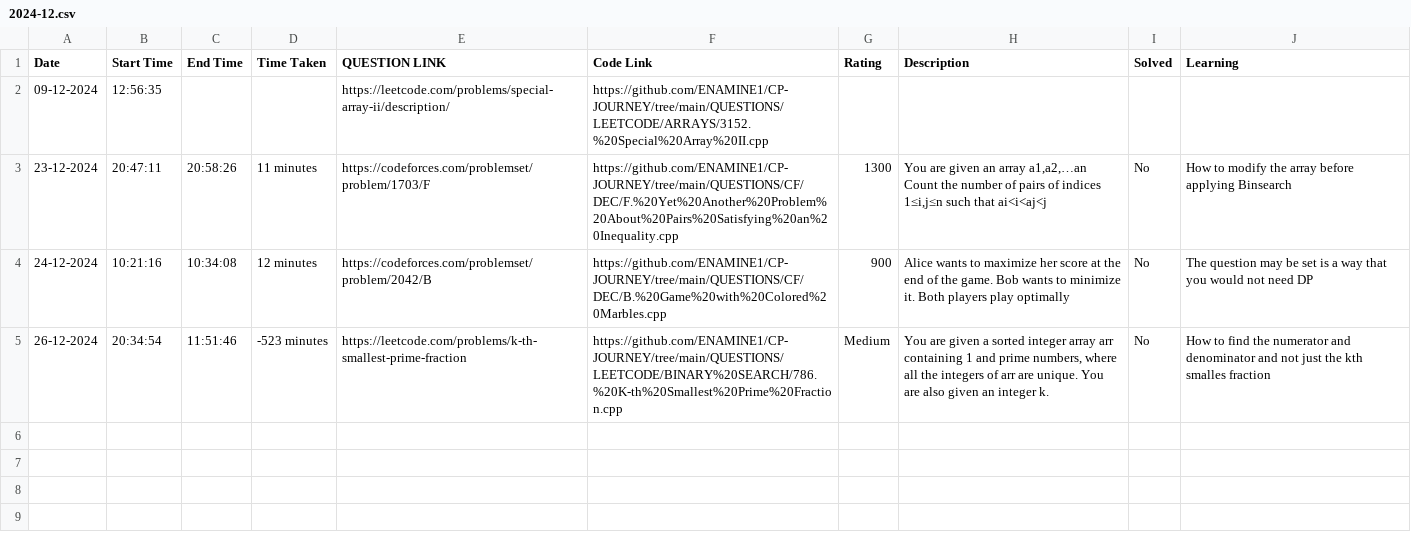
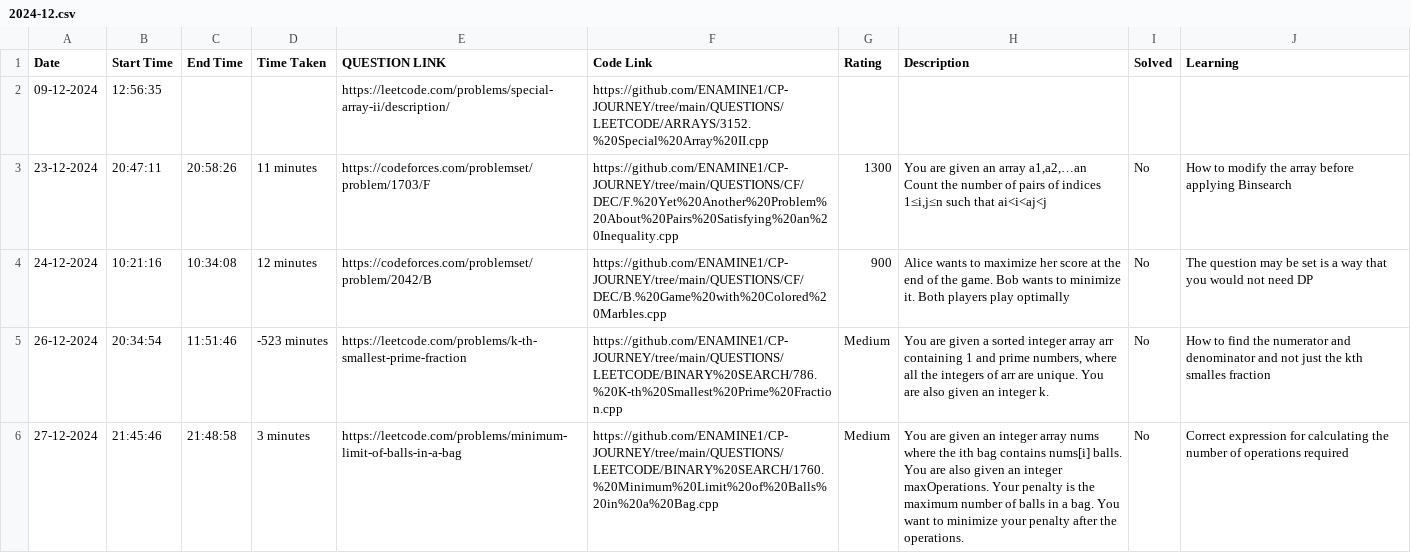
Before and after one commit to ENAMINE1/CP-JOURNEY, a CSV file: HISTORY/2024-12.csv, drawn as a sheet; the diff names each change by its address in the sheet, - before the commit and + after, or states it on an @@ line.

```diff
--- a/HISTORY/2024-12.csv
+++ b/HISTORY/2024-12.csv
+row 6: 27-12-2024 | 21:45:46 | 21:48:58 | 3 minutes | https://leetcode.com/problems/minimum-limit-of-balls-in-a-bag | https://github.com/ENAMINE1/CP-JOURNEY/tree/main/QUESTIONS/LEETCODE/BINARY%20SEARCH/1760.%20Minimum%20Limit%20of%20Balls%20in%20a%20Bag.cpp | Medium | You are given an integer array nums where the ith bag contains nums[i] balls. You are also given an integer maxOperations. Your penalty is the maximum number of balls in a bag. You want to minimize your penalty after the operations. | No | Correct expression for calculating the number of operations required
```
Also changed, not shown: 1 other file.
